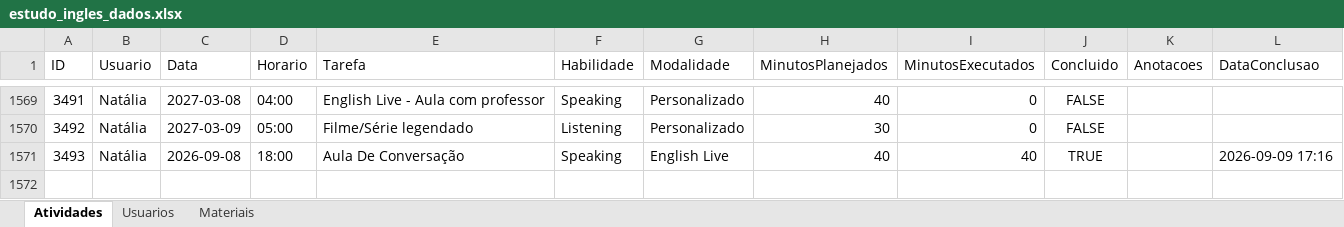
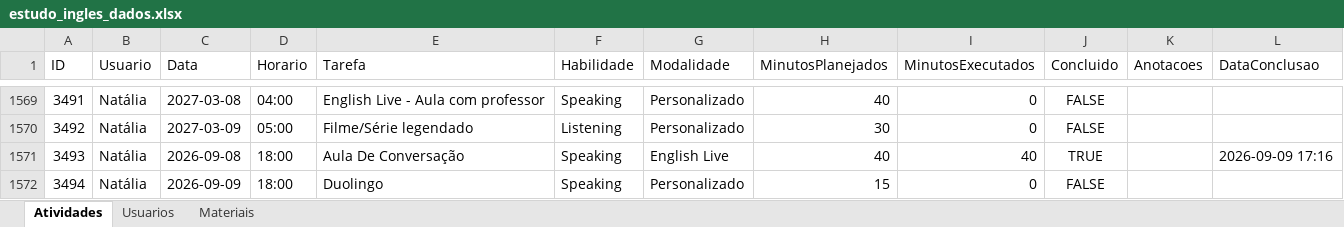
Before and after one commit to Jonh3456/englishdashboarddata, an Excel workbook: data/estudo_ingles_dados.xlsx, sheet Atividades, drawn as a sheet; only a part is shown, gaps mark what is left out; values as stored, in another font and other column widths than the file's, no borders; the diff names each change by its address in the sheet, - before the commit and + after, or states it on an @@ line.

Commit message:
Adicionar atividade: Duolingo (Natália)

```diff
--- a/data/estudo_ingles_dados.xlsx (sheet Atividades)
+++ b/data/estudo_ingles_dados.xlsx (sheet Atividades)
+row 1572: 3494 | Natália | 2026-09-09 | 18:00 | Duolingo | Speaking | Personalizado | 15 | 0 | FALSE
```
